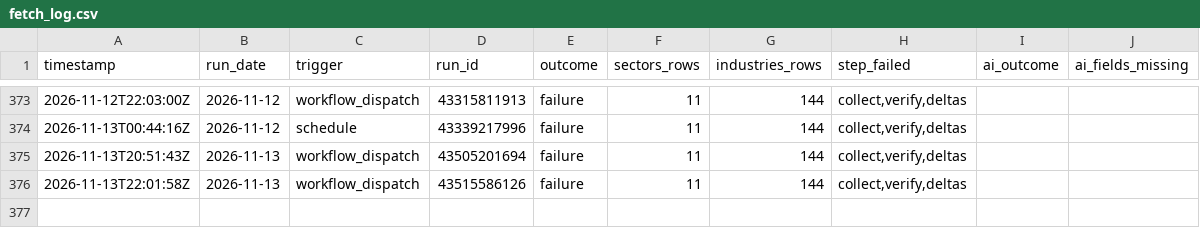
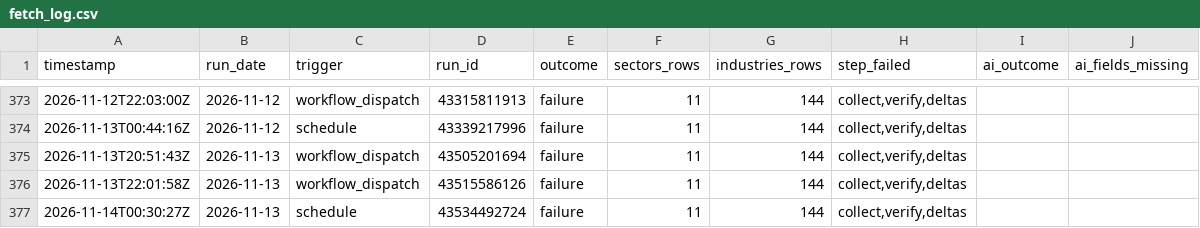
Before and after one commit to clarencelam2000/finviz-groups-tracker, a CSV file: data/fetch_log.csv, drawn as a sheet; only a part is shown, gaps mark what is left out; the diff names each change by its address in the sheet, - before the commit and + after, or states it on an @@ line.

```diff
--- a/data/fetch_log.csv
+++ b/data/fetch_log.csv
+row 377: 2026-11-14T00:30:27Z | 2026-11-13 | schedule | 43534492724 | failure | 11 | 144 | collect,verify,deltas
```
Also changed, not shown: data/sectors/snapshots.csv, 1 other file.
